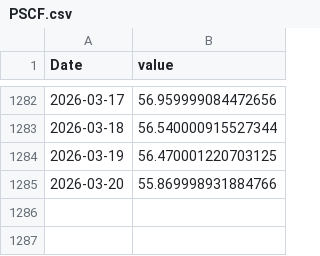
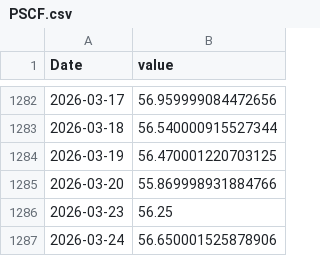
Before and after one commit to bbrigmga/macro-dashboard, a CSV file: data/cache/PSCF.csv, drawn as a sheet; only a part is shown, gaps mark what is left out; the diff names each change by its address in the sheet, - before the commit and + after, or states it on an @@ line.

Commit message:
chore: update logs, cache, and add FRED diagnostic tool

```diff
--- a/data/cache/PSCF.csv
+++ b/data/cache/PSCF.csv
+row 1286: 2026-03-23 | 56.25
+row 1287: 2026-03-24 | 56.650001525878906
```
Also changed, not shown: 7 other files.
